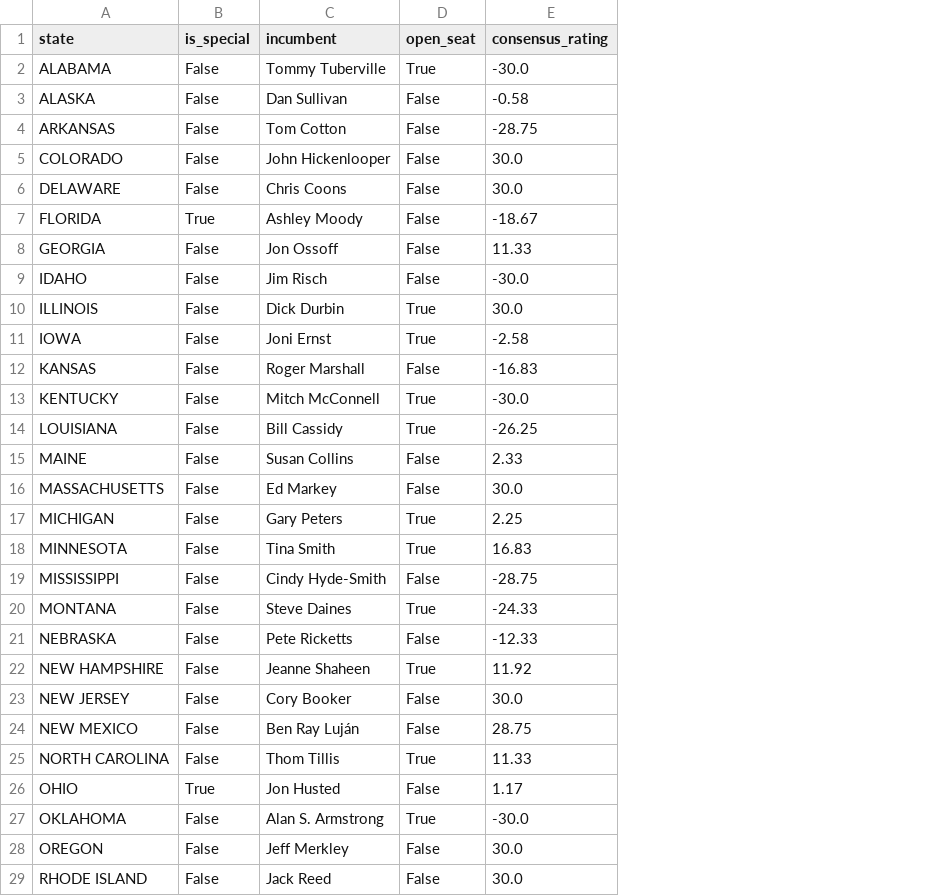
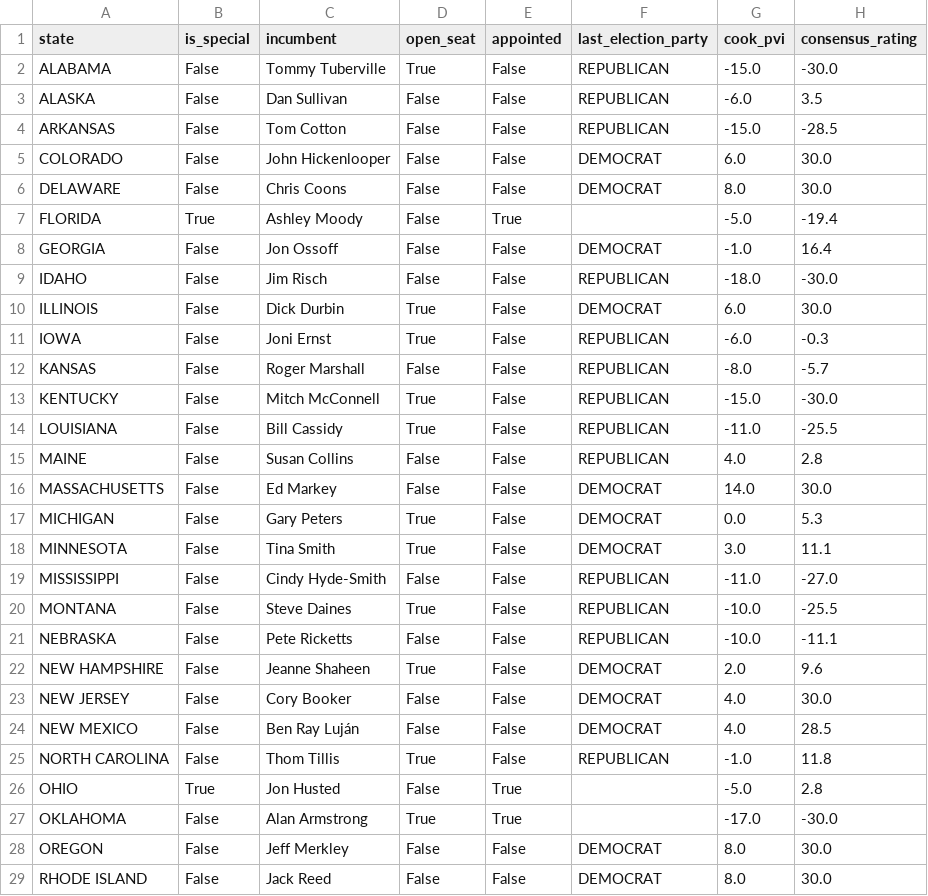
Before and after one commit to keithpotz/Election-Prediction, a CSV file: src/data/polling_data/senate_race_status_2026.csv, drawn as a sheet; only a part is shown; addresses are those after the commit; the diff covers the shown part only; the diff names each change by its address in the sheet, - before the commit and + after, or states it on an @@ line.

```diff
--- a/src/data/polling_data/senate_race_status_2026.csv
+++ b/src/data/polling_data/senate_race_status_2026.csv
+column E (appointed), rows 2-29: False | False | False | False | False | True | False | False | False | False | False | False | False | False | False | False | False | False | False | False | False | False | False | False | True | True | False | False
+column F (last_election_party), rows 2-29: REPUBLICAN | REPUBLICAN | REPUBLICAN | DEMOCRAT | DEMOCRAT |  | DEMOCRAT | REPUBLICAN | DEMOCRAT | REPUBLICAN | REPUBLICAN | REPUBLICAN | REPUBLICAN | REPUBLICAN | DEMOCRAT | DEMOCRAT | DEMOCRAT | REPUBLICAN | REPUBLICAN | REPUBLICAN | DEMOCRAT | DEMOCRAT | DEMOCRAT | REPUBLICAN |  |  | DEMOCRAT | DEMOCRAT
+column G (cook_pvi), rows 2-29: -15.0 | -6.0 | -15.0 | 6.0 | 8.0 | -5.0 | -1.0 | -18.0 | 6.0 | -6.0 | -8.0 | -15.0 | -11.0 | 4.0 | 14.0 | 0.0 | 3.0 | -11.0 | -10.0 | -10.0 | 2.0 | 4.0 | 4.0 | -1.0 | -5.0 | -17.0 | 8.0 | 8.0
-H3 (consensus_rating): -0.58
+H3 (consensus_rating): 3.5
-H4 (consensus_rating): -28.75
+H4 (consensus_rating): -28.5
-H7 (consensus_rating): -18.67
+H7 (consensus_rating): -19.4
-H8 (consensus_rating): 11.33
+H8 (consensus_rating): 16.4
-H11 (consensus_rating): -2.58
+H11 (consensus_rating): -0.3
-H12 (consensus_rating): -16.83
+H12 (consensus_rating): -5.7
-H14 (consensus_rating): -26.25
+H14 (consensus_rating): -25.5
-H15 (consensus_rating): 2.33
+H15 (consensus_rating): 2.8
-H17 (consensus_rating): 2.25
+H17 (consensus_rating): 5.3
-H18 (consensus_rating): 16.83
+H18 (consensus_rating): 11.1
-H19 (consensus_rating): -28.75
+H19 (consensus_rating): -27.0
-H20 (consensus_rating): -24.33
+H20 (consensus_rating): -25.5
-H21 (consensus_rating): -12.33
+H21 (consensus_rating): -11.1
-H22 (consensus_rating): 11.92
+H22 (consensus_rating): 9.6
-H24 (consensus_rating): 28.75
+H24 (consensus_rating): 28.5
-H25 (consensus_rating): 11.33
+H25 (consensus_rating): 11.8
-H26 (consensus_rating): 1.17
+H26 (consensus_rating): 2.8
-C27 (incumbent): Alan S. Armstrong
+C27 (incumbent): Alan Armstrong
```
Also changed, not shown: 3 edited cells elsewhere in this file, 10 other files.
